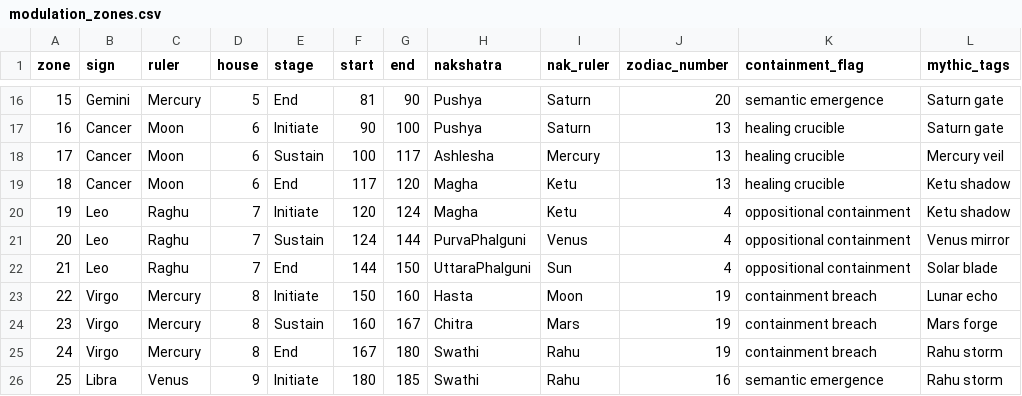
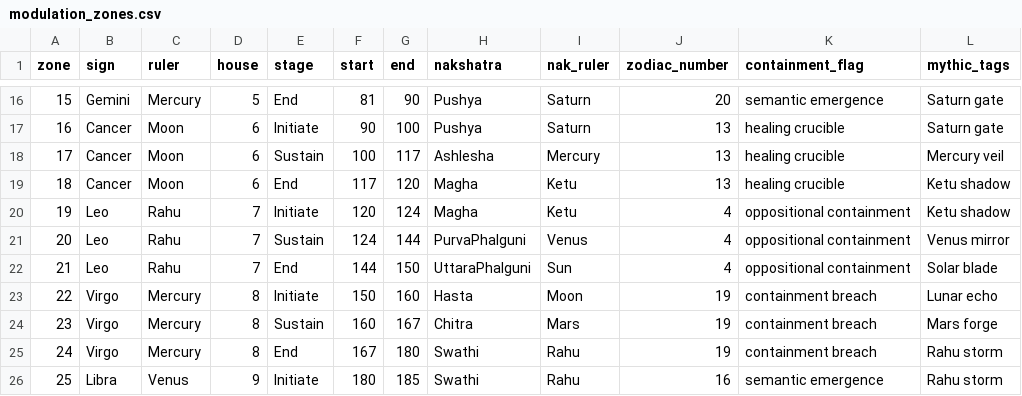
Before and after one commit to SRINIVASANLVC/LVCEDRA-TORUSNET, a CSV file: canonical/modulation/modulation_zones.csv, drawn as a sheet; only a part is shown, gaps mark what is left out.

Commit message:
update Rahu

```diff
--- a/canonical/modulation/modulation_zones.csv
+++ b/canonical/modulation/modulation_zones.csv
@@ -19,5 +19,5 @@ zone,sign,ruler,house,stage,start,end,nakshatra,nak_ruler,zodiac_number,containm
 18,Cancer,Moon,6,End,117,120,Magha,Ketu,13,healing crucible,Ketu shadow
-19,Leo,Raghu,7,Initiate,120,124,Magha,Ketu,4,oppositional containment,Ketu shadow
-20,Leo,Raghu,7,Sustain,124,144,PurvaPhalguni,Venus,4,oppositional containment,Venus mirror
-21,Leo,Raghu,7,End,144,150,UttaraPhalguni,Sun,4,oppositional containment,Solar blade
+19,Leo,Rahu,7,Initiate,120,124,Magha,Ketu,4,oppositional containment,Ketu shadow
+20,Leo,Rahu,7,Sustain,124,144,PurvaPhalguni,Venus,4,oppositional containment,Venus mirror
+21,Leo,Rahu,7,End,144,150,UttaraPhalguni,Sun,4,oppositional containment,Solar blade
 22,Virgo,Mercury,8,Initiate,150,160,Hasta,Moon,19,containment breach,Lunar echo
```
Also changed, not shown: 3 other files.
